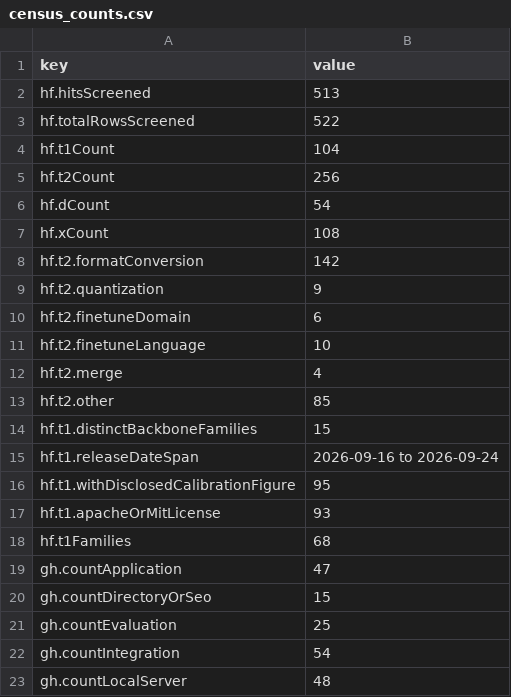
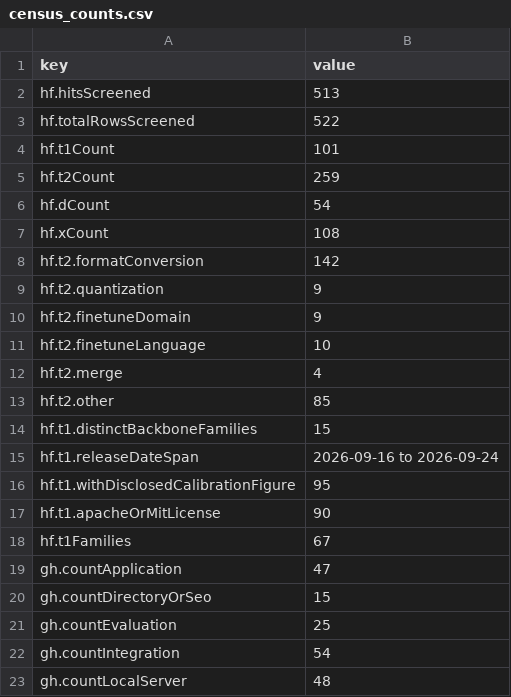
Before and after one commit to pozapas/awesome-system-one-models, a CSV file: data/census_counts.csv, drawn as a sheet; only a part is shown.

```diff
--- a/data/census_counts.csv
+++ b/data/census_counts.csv
@@ -3,4 +3,4 @@ hf.hitsScreened,513
 hf.totalRowsScreened,522
-hf.t1Count,104
-hf.t2Count,256
+hf.t1Count,101
+hf.t2Count,259
 hf.dCount,54
@@ -9,3 +9,3 @@ hf.t2.formatConversion,142
 hf.t2.quantization,9
-hf.t2.finetuneDomain,6
+hf.t2.finetuneDomain,9
 hf.t2.finetuneLanguage,10
@@ -16,4 +16,4 @@ hf.t1.releaseDateSpan,2026-09-16 to 2026-09-24
 hf.t1.withDisclosedCalibrationFigure,95
-hf.t1.apacheOrMitLicense,93
-hf.t1Families,68
+hf.t1.apacheOrMitLicense,90
+hf.t1Families,67
 gh.countApplication,47
```
Also changed, not shown: data/census_t1.csv, data/derivative_parents.csv, 4 other files.
